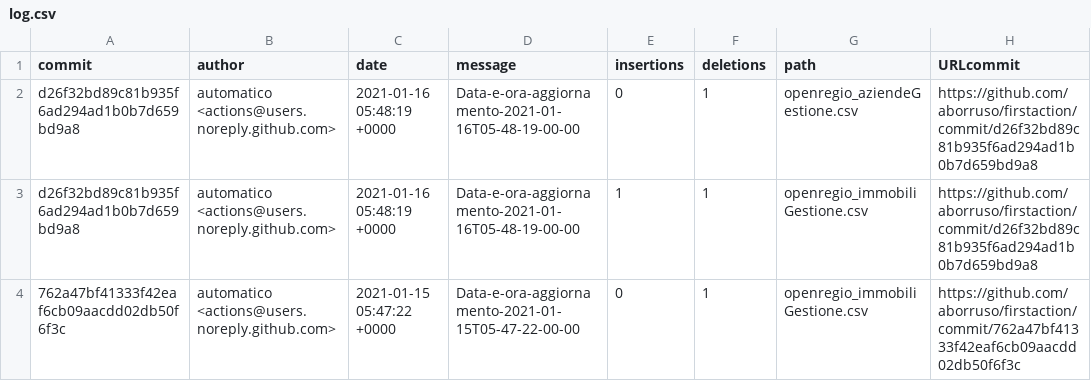
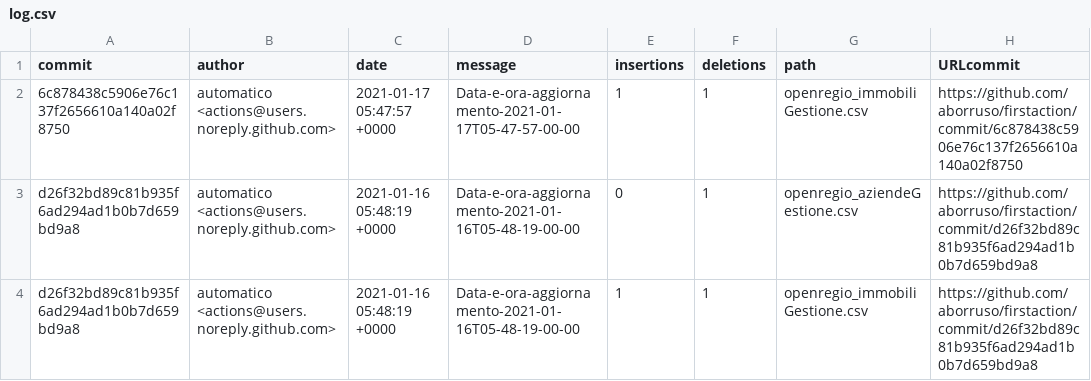
Before and after one commit to aborruso/firstaction, a CSV file: processing/log.csv, drawn as a sheet; only a part is shown; the shorter side is filled out with more unchanged rows; the diff names each change by its address in the sheet, - before the commit and + after, or states it on an @@ line.

```diff
--- a/processing/log.csv
+++ b/processing/log.csv
+row 2: 6c878438c5906e76c137f2656610a140a02f8750 | automatico <actions@users.noreply.github.com> | 2021-01-17 05:47:57 +0000 | Data-e-ora-aggiornamento-2021-01-17T05-47-57-00-00 | 1 | 1 | openregio_immobiliGestione.csv | https://github.com/aborruso/firstaction/commit/6c878438c5906e76c137f2656610a140a02f8750
```
